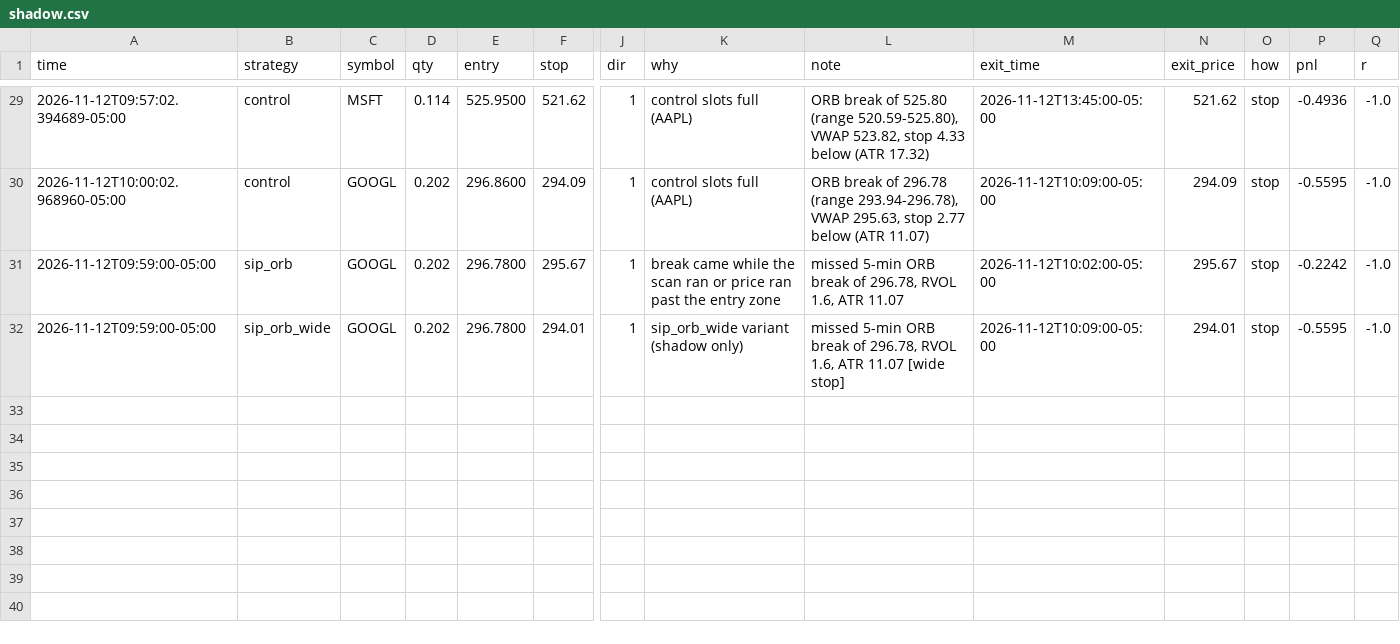
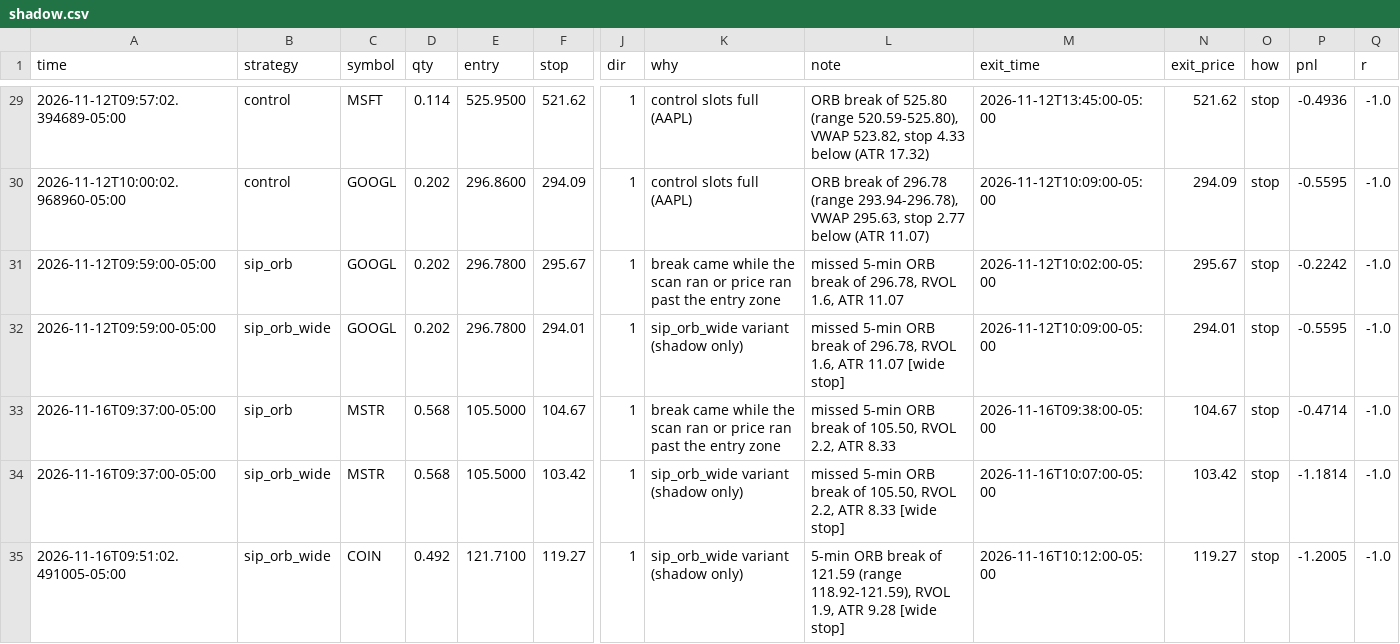
Before and after one commit to Studioluke/ponytail, a CSV file: trader/journal/shadow.csv, drawn as a sheet; only a part is shown, gaps mark what is left out; rows hold the shown columns only; the diff names each change by its address in the sheet, - before the commit and + after, or states it on an @@ line.

```diff
--- a/trader/journal/shadow.csv
+++ b/trader/journal/shadow.csv
+row 33: 2026-11-16T09:37:00-05:00 | sip_orb | MSTR | 0.568 | 105.5000 | 104.67 | 1 | break came while the scan ran or price ran past the entry zone | missed 5-min ORB break of 105.50, RVOL 2.2, ATR 8.33 | 2026-11-16T09:38:00-05:00 | 104.67 | stop | -0.4714 | -1.0
+row 34: 2026-11-16T09:37:00-05:00 | sip_orb_wide | MSTR | 0.568 | 105.5000 | 103.42 | 1 | sip_orb_wide variant (shadow only) | missed 5-min ORB break of 105.50, RVOL 2.2, ATR 8.33 [wide stop] | 2026-11-16T10:07:00-05:00 | 103.42 | stop | -1.1814 | -1.0
+row 35: 2026-11-16T09:51:02.491005-05:00 | sip_orb_wide | COIN | 0.492 | 121.7100 | 119.27 | 1 | sip_orb_wide variant (shadow only) | 5-min ORB break of 121.59 (range 118.92-121.59), RVOL 1.9, ATR 9.28 [wide stop] | 2026-11-16T10:12:00-05:00 | 119.27 | stop | -1.2005 | -1.0
```
Also changed, not shown: trader/journal/feedcheck.csv, trader/journal/trades.csv, 3 other files.
